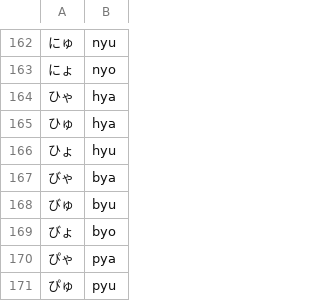
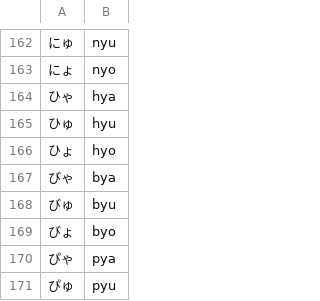
Before and after one commit to immaxchen/flashcard, a CSV file: sample_database/Japanese_Gojuon.csv, drawn as a sheet; only a part is shown, gaps mark what is left out.

Commit message:
fix typo in sample database

```diff
--- a/sample_database/Japanese_Gojuon.csv
+++ b/sample_database/Japanese_Gojuon.csv
@@ -164,4 +164,4 @@
 ひゃ,hya
-ひゅ,hya
-ひょ,hyu
+ひゅ,hyu
+ひょ,hyo
 びゃ,bya
```
